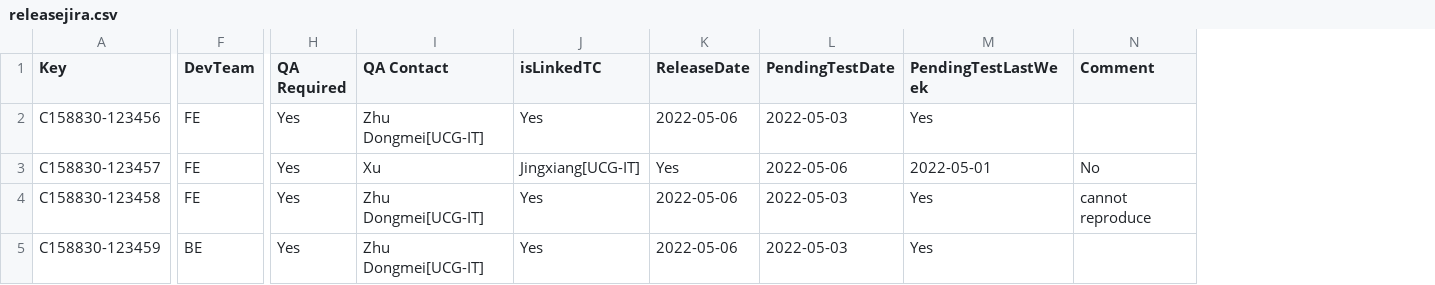
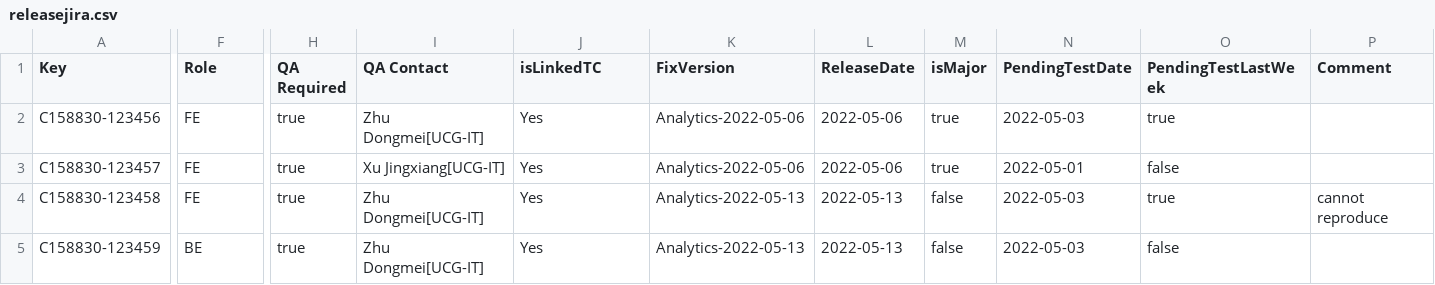
Before and after one commit to MiyaMeiMei/ReactTry, a CSV file: src/data/releasejira.csv, drawn as a sheet; only a part is shown, gaps mark what is left out; addresses are those after the commit; the diff names each change by its address in the sheet, - before the commit and + after, or states it on an @@ line.

```diff
--- a/src/data/releasejira.csv
+++ b/src/data/releasejira.csv
+column K (FixVersion), rows 2-5: Analytics-2022-05-06 | Analytics-2022-05-06 | Analytics-2022-05-13 | Analytics-2022-05-13
+column M (isMajor), rows 2-5: true | true | false | false
-F1: DevTeam
+F1: Role
-H2:H5 (QA Required): Yes
+H2:H5 (QA Required): true
-O2 (PendingTestLastWeek): Yes
+O2 (PendingTestLastWeek): true
-I3 (QA Contact): Xu
+I3 (QA Contact): Xu Jingxiang[UCG-IT]
-J3 (isLinkedTC): Jingxiang[UCG-IT]
+J3 (isLinkedTC): Yes
-L3 (ReleaseDate): Yes
+L3 (ReleaseDate): 2022-05-06
-N3 (PendingTestDate): 2022-05-06
+N3 (PendingTestDate): 2022-05-01
-O3 (PendingTestLastWeek): 2022-05-01
+O3 (PendingTestLastWeek): false
-P3 (Comment): No
+P3 (Comment): (empty)
-L4:L5 (ReleaseDate): 2022-05-06
+L4:L5 (ReleaseDate): 2022-05-13
-O4 (PendingTestLastWeek): Yes
+O4 (PendingTestLastWeek): true
-O5 (PendingTestLastWeek): Yes
+O5 (PendingTestLastWeek): false
```
Also changed, not shown: 8 other files.
